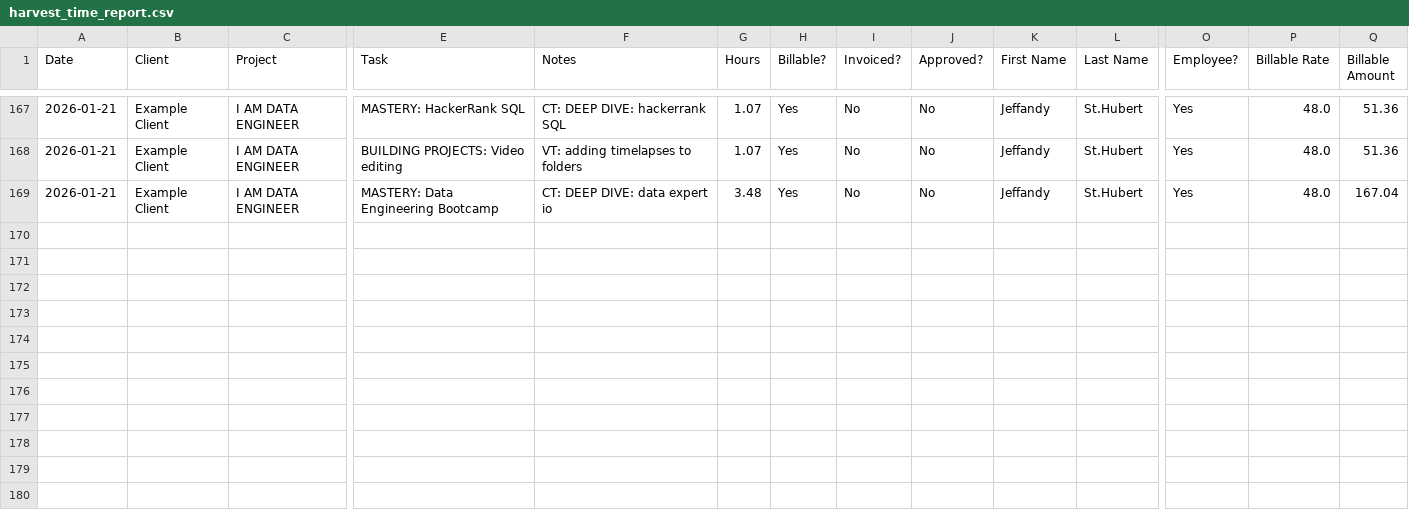
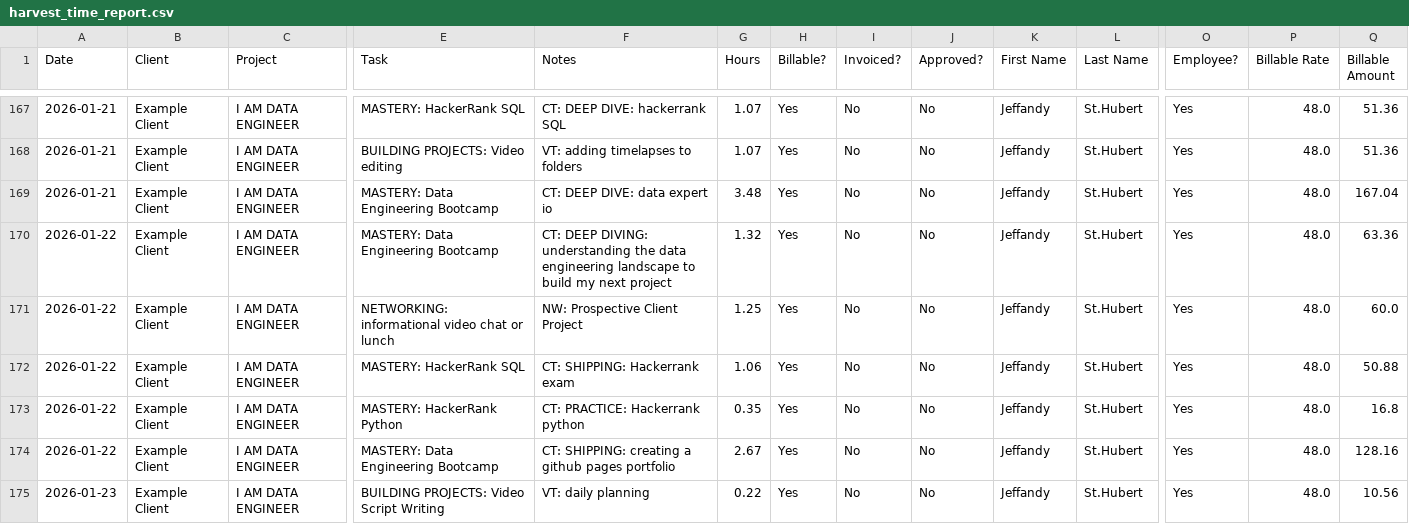
Before and after one commit to JeffandyAllTogether/100-days-tracker, a CSV file: harvest_time_report.csv, drawn as a sheet; only a part is shown, gaps mark what is left out; rows hold the shown columns only; the diff names each change by its address in the sheet, - before the commit and + after, or states it on an @@ line.

Commit message:
updated daily data 2026-01-23

```diff
--- a/harvest_time_report.csv
+++ b/harvest_time_report.csv
+row 170: 2026-01-22 | Example Client | I AM DATA ENGINEER | MASTERY: Data Engineering Bootcamp | CT: DEEP DIVING: understanding the data engineering landscape to build my next project | 1.32 | Yes | No | No | Jeffandy | St.Hubert | Yes | 48.0 | 63.36
+row 171: 2026-01-22 | Example Client | I AM DATA ENGINEER | NETWORKING: informational video chat or lunch | NW: Prospective Client Project | 1.25 | Yes | No | No | Jeffandy | St.Hubert | Yes | 48.0 | 60.0
+row 172: 2026-01-22 | Example Client | I AM DATA ENGINEER | MASTERY: HackerRank SQL | CT: SHIPPING: Hackerrank exam | 1.06 | Yes | No | No | Jeffandy | St.Hubert | Yes | 48.0 | 50.88
+row 173: 2026-01-22 | Example Client | I AM DATA ENGINEER | MASTERY: HackerRank Python | CT: PRACTICE: Hackerrank python | 0.35 | Yes | No | No | Jeffandy | St.Hubert | Yes | 48.0 | 16.8
+row 174: 2026-01-22 | Example Client | I AM DATA ENGINEER | MASTERY: Data Engineering Bootcamp | CT: SHIPPING: creating a github pages portfolio | 2.67 | Yes | No | No | Jeffandy | St.Hubert | Yes | 48.0 | 128.16
+row 175: 2026-01-23 | Example Client | I AM DATA ENGINEER | BUILDING PROJECTS: Video Script Writing | VT: daily planning | 0.22 | Yes | No | No | Jeffandy | St.Hubert | Yes | 48.0 | 10.56
```
